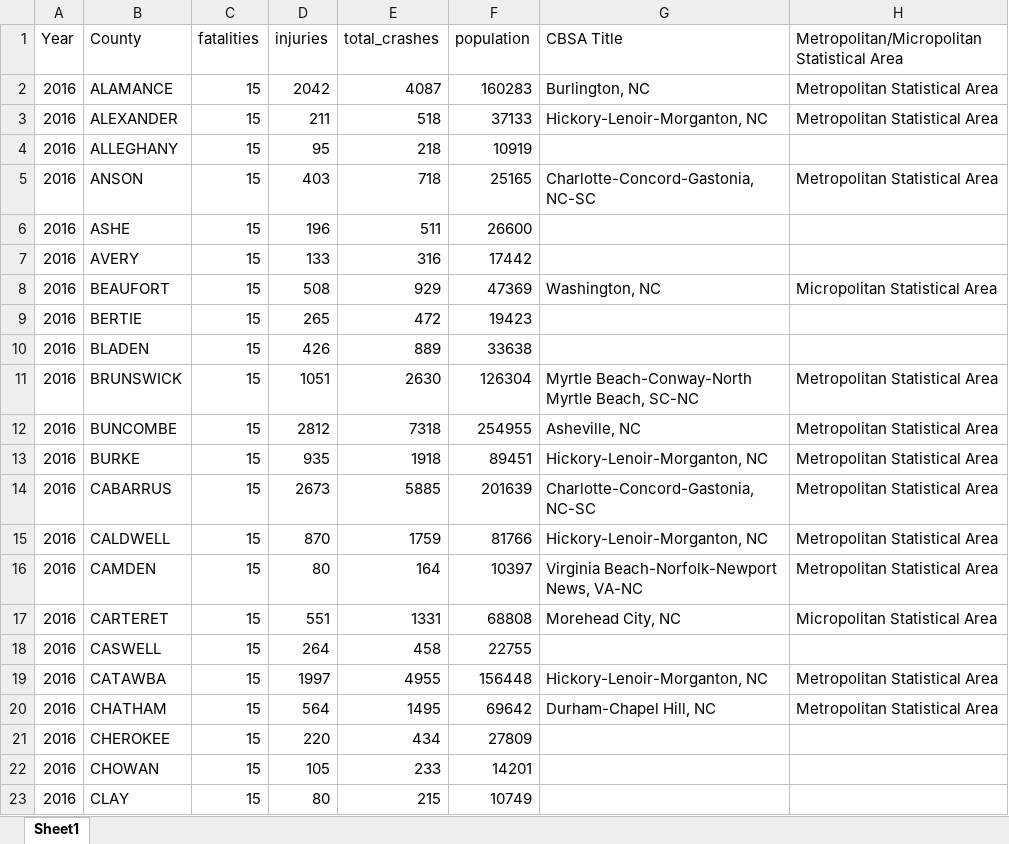
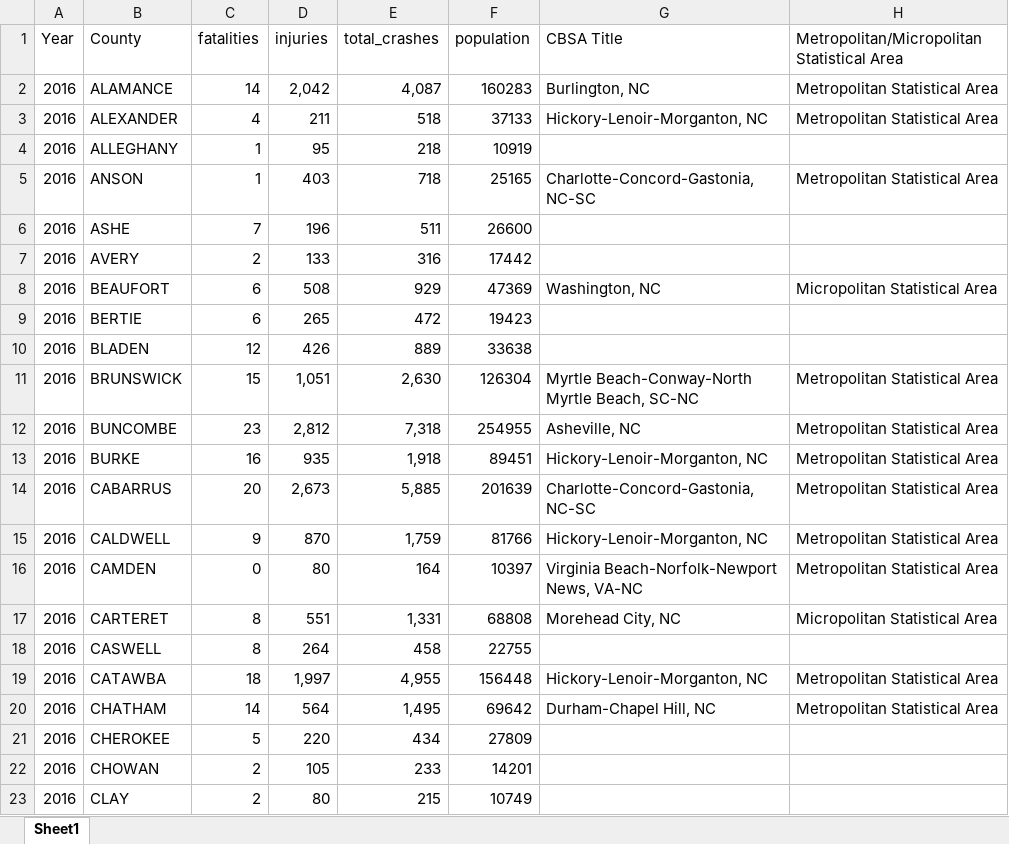
Before and after one commit to igoike/Capstone, an Excel workbook: data/cleaned_data/2016_NC.xlsx, sheet Sheet1, drawn as a sheet; only a part is shown; values as stored, in another font and other column widths than the file's, no cell formats; the diff covers the shown part only; the diff names each change by its address in the sheet, - before the commit and + after, or states it on an @@ line.

```diff
--- a/data/cleaned_data/2016_NC.xlsx (sheet Sheet1)
+++ b/data/cleaned_data/2016_NC.xlsx (sheet Sheet1)
-C2 (fatalities): 15
+C2 (fatalities): 14
-D2 (injuries): 2042
+D2 (injuries): 2,042
-E2 (total_crashes): 4087
+E2 (total_crashes): 4,087
-C3 (fatalities): 15
+C3 (fatalities): 4
-C4:C5 (fatalities): 15
+C4:C5 (fatalities): 1
-C6 (fatalities): 15
+C6 (fatalities): 7
-C7 (fatalities): 15
+C7 (fatalities): 2
-C8:C9 (fatalities): 15
+C8:C9 (fatalities): 6
-C10 (fatalities): 15
+C10 (fatalities): 12
-D11 (injuries): 1051
+D11 (injuries): 1,051
-E11 (total_crashes): 2630
+E11 (total_crashes): 2,630
-C12 (fatalities): 15
+C12 (fatalities): 23
-D12 (injuries): 2812
+D12 (injuries): 2,812
-E12 (total_crashes): 7318
+E12 (total_crashes): 7,318
-C13 (fatalities): 15
+C13 (fatalities): 16
-E13 (total_crashes): 1918
+E13 (total_crashes): 1,918
-C14 (fatalities): 15
+C14 (fatalities): 20
-D14 (injuries): 2673
+D14 (injuries): 2,673
-E14 (total_crashes): 5885
+E14 (total_crashes): 5,885
-C15 (fatalities): 15
+C15 (fatalities): 9
-E15 (total_crashes): 1759
+E15 (total_crashes): 1,759
-C16 (fatalities): 15
+C16 (fatalities): 0
-C17:C18 (fatalities): 15
+C17:C18 (fatalities): 8
-E17 (total_crashes): 1331
+E17 (total_crashes): 1,331
-C19 (fatalities): 15
+C19 (fatalities): 18
-D19 (injuries): 1997
+D19 (injuries): 1,997
-E19 (total_crashes): 4955
+E19 (total_crashes): 4,955
-C20 (fatalities): 15
+C20 (fatalities): 14
-E20 (total_crashes): 1495
+E20 (total_crashes): 1,495
-C21 (fatalities): 15
+C21 (fatalities): 5
-C22:C23 (fatalities): 15
+C22:C23 (fatalities): 2
```
Also changed, not shown: 149 edited cells elsewhere in this sheet, cell formats, data/cleaned_data/2013_NC.xlsx, data/cleaned_data/2017_NC.xlsx, 8 other files.
